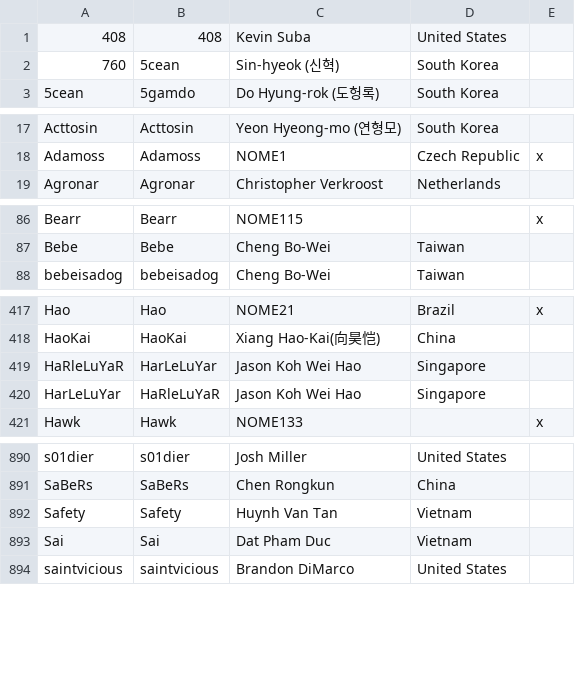
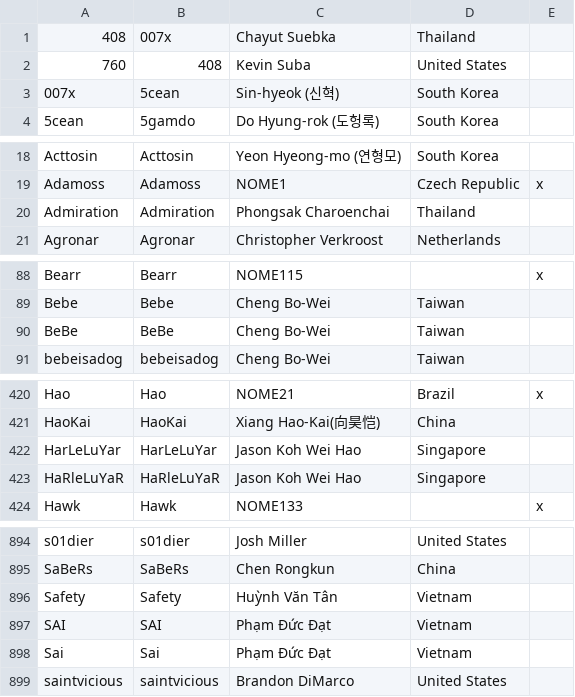
Before and after one commit to Alessandro-Barbieri/LoL-pro-rank, a CSV file: lol pro rank - Foglio5.csv, drawn as a sheet; only a part is shown, gaps mark what is left out; the diff covers the shown part only.

```diff
--- a/lol pro rank - Foglio5.csv
+++ b/lol pro rank - Foglio5.csv
@@ -1,3 +1,4 @@
-408,408,Kevin Suba,United States,
-760,5cean,Sin-hyeok (신혁),South Korea,
+408,007x,Chayut Suebka,Thailand,
+760,408,Kevin Suba,United States,
+007x,5cean,Sin-hyeok (신혁),South Korea,
 5cean,5gamdo,Do Hyung-rok (도헝록),South Korea,
@@ -18,2 +19,3 @@ Acttosin,Acttosin,Yeon Hyeong-mo (연형모),South Korea,
 Adamoss,Adamoss,NOME1,Czech Republic,x
+Admiration,Admiration,Phongsak Charoenchai,Thailand,
 Agronar,Agronar,Christopher Verkroost,Netherlands,
@@ -87,2 +89,3 @@ Bearr,Bearr,NOME115,,x
 Bebe,Bebe,Cheng Bo-Wei,Taiwan,
+BeBe,BeBe,Cheng Bo-Wei,Taiwan,
 bebeisadog,bebeisadog,Cheng Bo-Wei,Taiwan,
@@ -418,4 +421,4 @@ Hao,Hao,NOME21,Brazil,x
 HaoKai,HaoKai,Xiang Hao-Kai(向昊恺),China,
-HaRleLuYaR,HarLeLuYar,Jason Koh Wei Hao,Singapore,
-HarLeLuYar,HaRleLuYaR,Jason Koh Wei Hao,Singapore,
+HarLeLuYar,HarLeLuYar,Jason Koh Wei Hao,Singapore,
+HaRleLuYaR,HaRleLuYaR,Jason Koh Wei Hao,Singapore,
 Hawk,Hawk,NOME133,,x
@@ -891,4 +895,5 @@ s01dier,s01dier,Josh Miller,United States,
 SaBeRs,SaBeRs,Chen Rongkun,China,
-Safety,Safety,Huynh Van Tan,Vietnam,
-Sai,Sai,Dat Pham Duc,Vietnam,
+Safety,Safety,Huỳnh Văn Tân,Vietnam,
+SAI,SAI,Phạm Đức Đạt,Vietnam,
+Sai,Sai,Phạm Đức Đạt,Vietnam,
 saintvicious,saintvicious,Brandon DiMarco,United States,
```
Also changed, not shown: 4 added rows and 1 edited cell elsewhere in this file, 4 other files.
